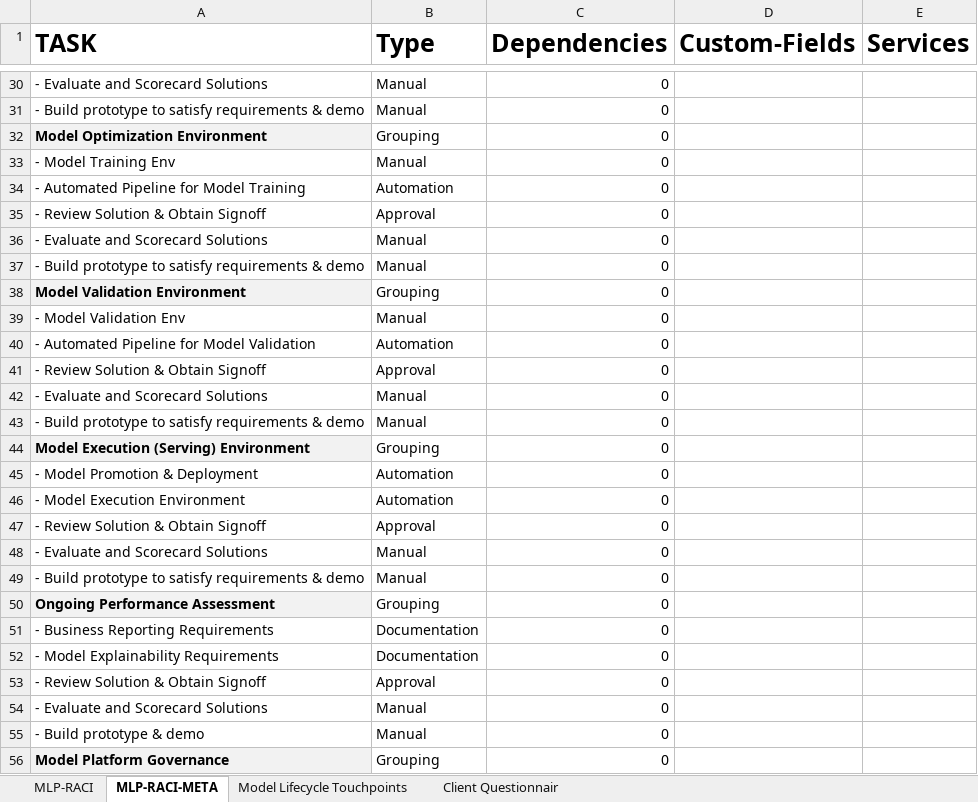
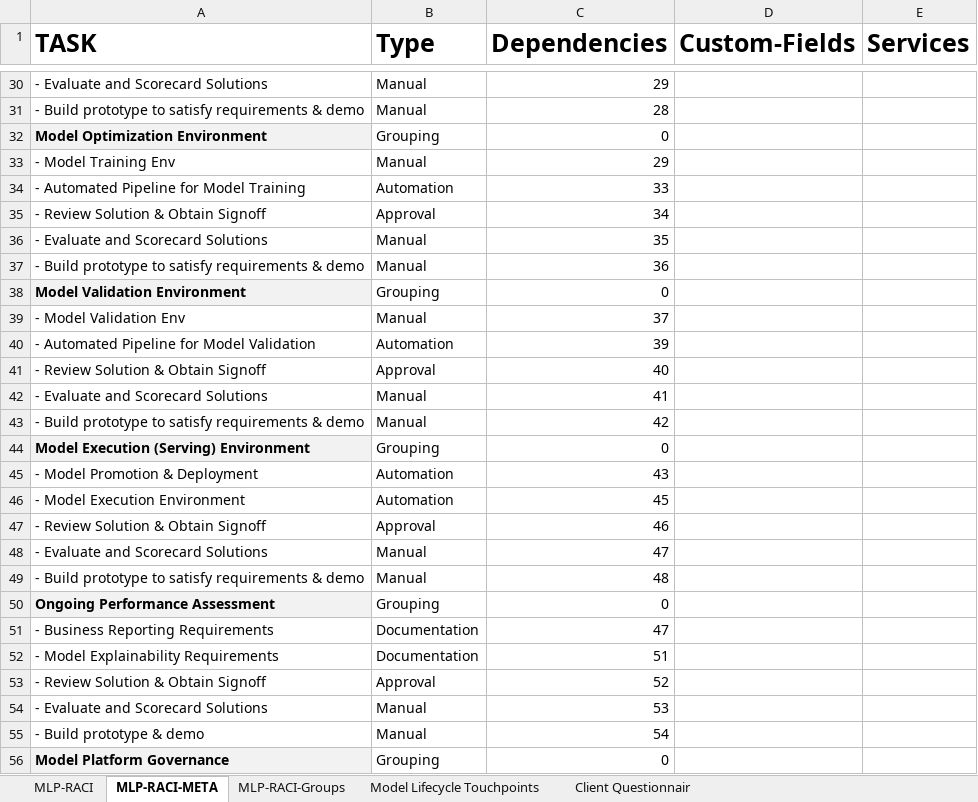
Before and after one commit to machanta/tmp5, an Excel workbook: st1.xlsx, sheet MLP-RACI-META, drawn as a sheet; only a part is shown, gaps mark what is left out; values as stored, in another font and other column widths than the file's, no borders; the diff covers the shown part only; the diff names each change by its address in the sheet, - before the commit and + after, or states it on an @@ line.

```diff
--- a/st1.xlsx (sheet MLP-RACI-META)
+++ b/st1.xlsx (sheet MLP-RACI-META)
+sheet tab: MLP-RACI-Groups
-C30 (Dependencies): 0
+C30 (Dependencies): 29
-C31 (Dependencies): 0
+C31 (Dependencies): 28
-C33 (Dependencies): 0
+C33 (Dependencies): 29
-C34 (Dependencies): 0
+C34 (Dependencies): 33
-C35 (Dependencies): 0
+C35 (Dependencies): 34
-C36 (Dependencies): 0
+C36 (Dependencies): 35
-C37 (Dependencies): 0
+C37 (Dependencies): 36
-C39 (Dependencies): 0
+C39 (Dependencies): 37
-C40 (Dependencies): 0
+C40 (Dependencies): 39
-C41 (Dependencies): 0
+C41 (Dependencies): 40
-C42 (Dependencies): 0
+C42 (Dependencies): 41
-C43 (Dependencies): 0
+C43 (Dependencies): 42
-C45 (Dependencies): 0
+C45 (Dependencies): 43
-C46 (Dependencies): 0
+C46 (Dependencies): 45
-C47 (Dependencies): 0
+C47 (Dependencies): 46
-C48 (Dependencies): 0
+C48 (Dependencies): 47
-C49 (Dependencies): 0
+C49 (Dependencies): 48
-C51 (Dependencies): 0
+C51 (Dependencies): 47
-C52 (Dependencies): 0
+C52 (Dependencies): 51
-C53 (Dependencies): 0
+C53 (Dependencies): 52
-C54 (Dependencies): 0
+C54 (Dependencies): 53
-C55 (Dependencies): 0
+C55 (Dependencies): 54
```
Also changed, not shown: 36 edited cells elsewhere in this sheet.
